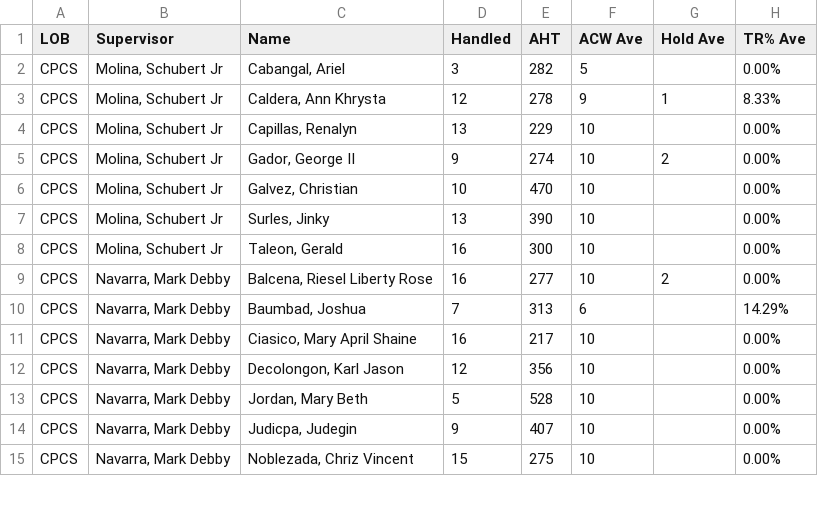
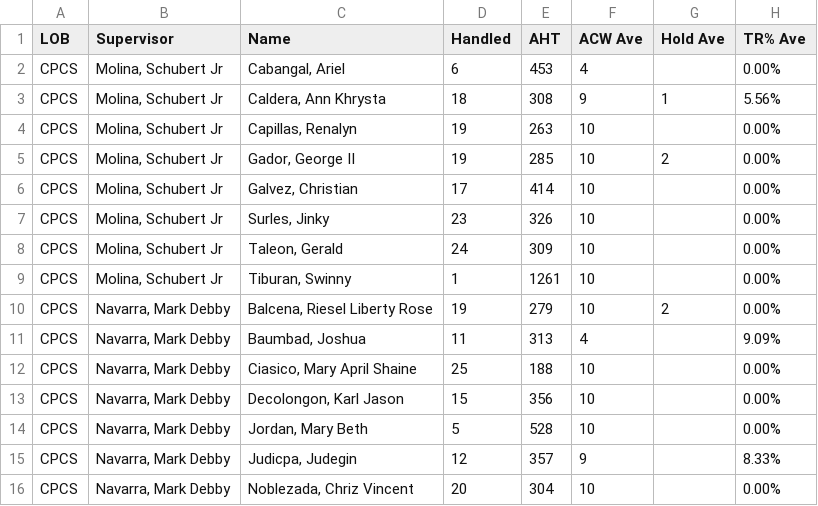
Before and after one commit to cbandoy/CPCSAHTinterval, a CSV file: cpcs.csv, drawn as a sheet; only a part is shown; the diff covers the shown part only.

```diff
--- a/cpcs.csv
+++ b/cpcs.csv
@@ -1,15 +1,16 @@
 LOB,Supervisor,Name,Handled,AHT,ACW Ave,Hold Ave,TR% Ave
-CPCS,"Molina, Schubert Jr","Cabangal, Ariel",3,282,5,,0.00%
-CPCS,"Molina, Schubert Jr","Caldera, Ann Khrysta",12,278,9,1,8.33%
-CPCS,"Molina, Schubert Jr","Capillas, Renalyn",13,229,10,,0.00%
-CPCS,"Molina, Schubert Jr","Gador, George II",9,274,10,2,0.00%
-CPCS,"Molina, Schubert Jr","Galvez, Christian",10,470,10,,0.00%
-CPCS,"Molina, Schubert Jr","Surles, Jinky",13,390,10,,0.00%
-CPCS,"Molina, Schubert Jr","Taleon, Gerald",16,300,10,,0.00%
-CPCS,"Navarra, Mark Debby","Balcena, Riesel Liberty Rose",16,277,10,2,0.00%
-CPCS,"Navarra, Mark Debby","Baumbad, Joshua",7,313,6,,14.29%
-CPCS,"Navarra, Mark Debby","Ciasico, Mary April Shaine",16,217,10,,0.00%
-CPCS,"Navarra, Mark Debby","Decolongon, Karl Jason",12,356,10,,0.00%
+CPCS,"Molina, Schubert Jr","Cabangal, Ariel",6,453,4,,0.00%
+CPCS,"Molina, Schubert Jr","Caldera, Ann Khrysta",18,308,9,1,5.56%
+CPCS,"Molina, Schubert Jr","Capillas, Renalyn",19,263,10,,0.00%
+CPCS,"Molina, Schubert Jr","Gador, George II",19,285,10,2,0.00%
+CPCS,"Molina, Schubert Jr","Galvez, Christian",17,414,10,,0.00%
+CPCS,"Molina, Schubert Jr","Surles, Jinky",23,326,10,,0.00%
+CPCS,"Molina, Schubert Jr","Taleon, Gerald",24,309,10,,0.00%
+CPCS,"Molina, Schubert Jr","Tiburan, Swinny",1,1261,10,,0.00%
+CPCS,"Navarra, Mark Debby","Balcena, Riesel Liberty Rose",19,279,10,2,0.00%
+CPCS,"Navarra, Mark Debby","Baumbad, Joshua",11,313,4,,9.09%
+CPCS,"Navarra, Mark Debby","Ciasico, Mary April Shaine",25,188,10,,0.00%
+CPCS,"Navarra, Mark Debby","Decolongon, Karl Jason",15,356,10,,0.00%
 CPCS,"Navarra, Mark Debby","Jordan, Mary Beth",5,528,10,,0.00%
-CPCS,"Navarra, Mark Debby","Judicpa, Judegin",9,407,10,,0.00%
-CPCS,"Navarra, Mark Debby","Noblezada, Chriz Vincent",15,275,10,,0.00%
+CPCS,"Navarra, Mark Debby","Judicpa, Judegin",12,357,9,,8.33%
+CPCS,"Navarra, Mark Debby","Noblezada, Chriz Vincent",20,304,10,,0.00%
```
Also changed, not shown: 23 edited cells elsewhere in this file, cpcsAHT.csv.
